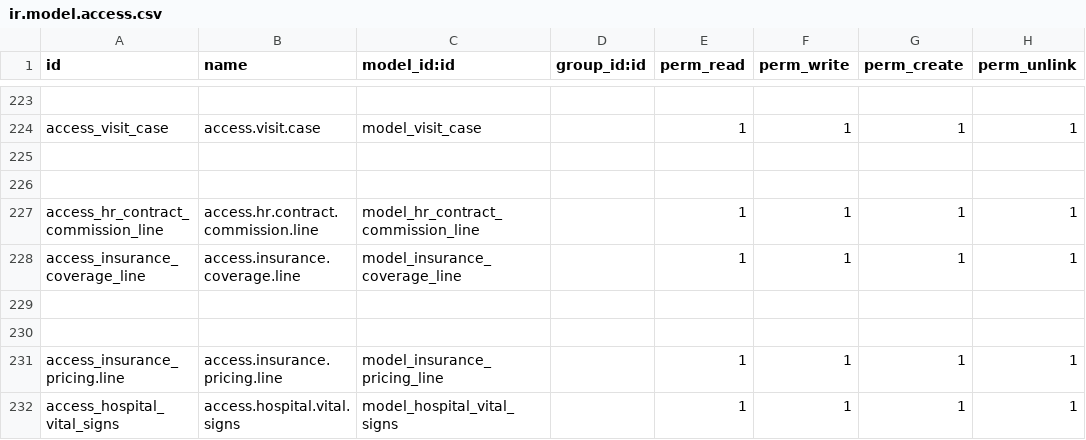
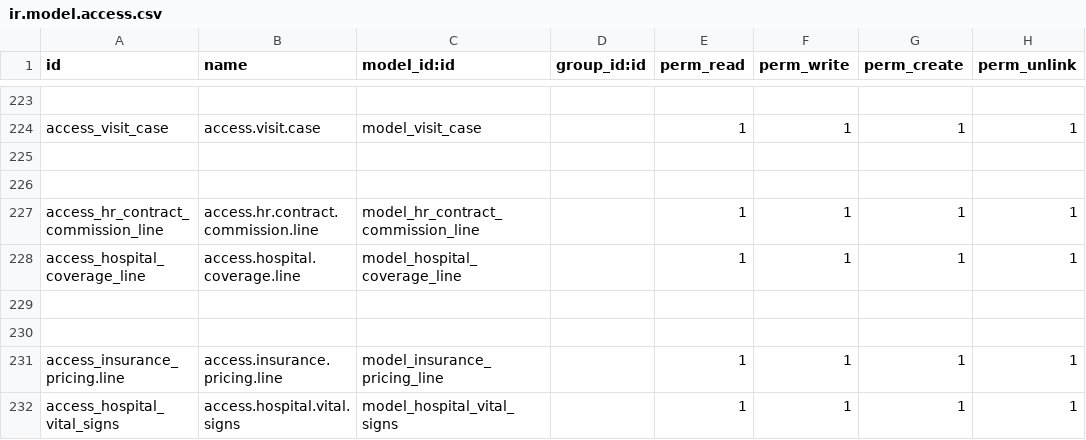
Before and after one commit to yayalAb/loyal-base-18, a CSV file: addons/base_hospital_management/security/ir.model.access.csv, drawn as a sheet; only a part is shown, gaps mark what is left out.

Commit message:
update model name

```diff
--- a/addons/base_hospital_management/security/ir.model.access.csv
+++ b/addons/base_hospital_management/security/ir.model.access.csv
@@ -227,3 +227,3 @@ access_visit_case,access.visit.case,model_visit_case,,1,1,1,1
 access_hr_contract_commission_line,access.hr.contract.commission.line,model_hr_contract_commission_line,,1,1,1,1
-access_insurance_coverage_line,access.insurance.coverage.line,model_insurance_coverage_line,,1,1,1,1
+access_hospital_coverage_line,access.hospital.coverage.line,model_hospital_coverage_line,,1,1,1,1
 
```
Also changed, not shown: 1 other file.
